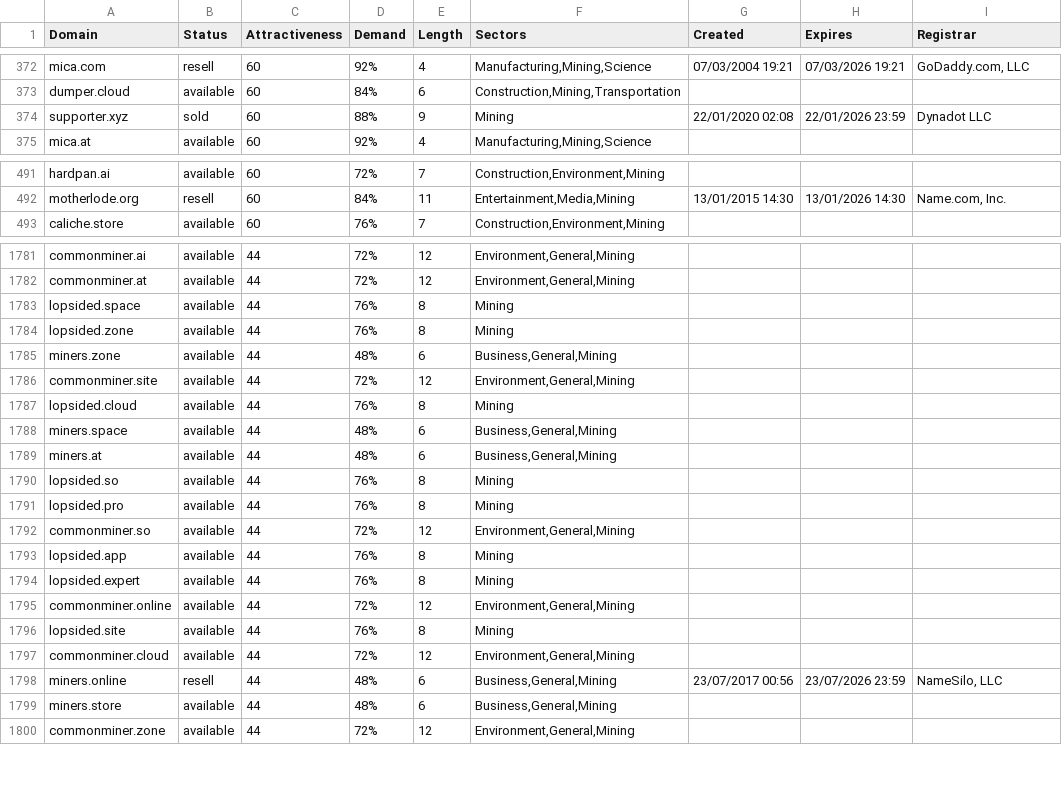
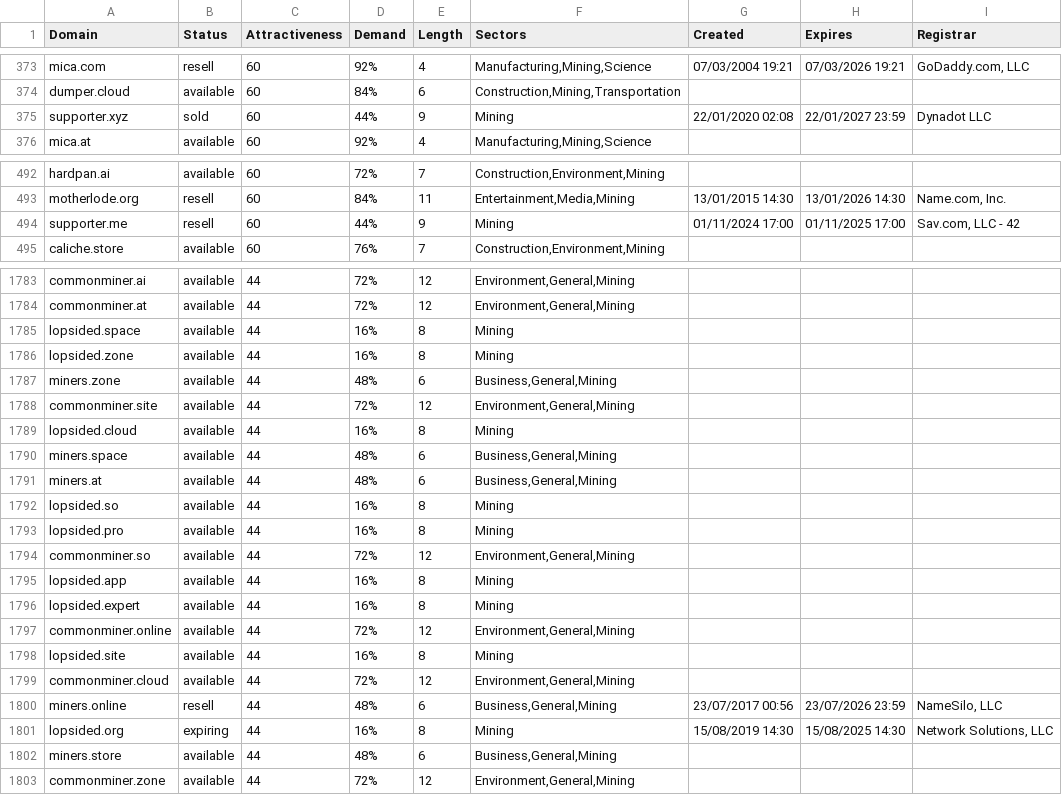
Before and after one commit to UniqueDomains/mining-oneword-domains, a CSV file: mining.csv, drawn as a sheet; only a part is shown, gaps mark what is left out; the diff covers the shown part only.

```diff
--- a/mining.csv
+++ b/mining.csv
@@ -373,3 +374,3 @@ mica.com,resell,60,92%,4,"Manufacturing,Mining,Science",07/03/2004 19:21,07/03/2
 dumper.cloud,available,60,84%,6,"Construction,Mining,Transportation",,,
-supporter.xyz,sold,60,88%,9,Mining,22/01/2020 02:08,22/01/2026 23:59,Dynadot LLC
+supporter.xyz,sold,60,44%,9,Mining,22/01/2020 02:08,22/01/2027 23:59,Dynadot LLC
 mica.at,available,60,92%,4,"Manufacturing,Mining,Science",,,
@@ -492,2 +493,3 @@ hardpan.ai,available,60,72%,7,"Construction,Environment,Mining",,,
 motherlode.org,resell,60,84%,11,"Entertainment,Media,Mining",13/01/2015 14:30,13/01/2026 14:30,"Name.com, Inc."
+supporter.me,resell,60,44%,9,Mining,01/11/2024 17:00,01/11/2025 17:00,"Sav.com, LLC - 42"
 caliche.store,available,60,76%,7,"Construction,Environment,Mining",,,
@@ -1782,18 +1784,19 @@ commonminer.ai,available,44,72%,12,"Environment,General,Mining",,,
 commonminer.at,available,44,72%,12,"Environment,General,Mining",,,
-lopsided.space,available,44,76%,8,Mining,,,
-lopsided.zone,available,44,76%,8,Mining,,,
+lopsided.space,available,44,16%,8,Mining,,,
+lopsided.zone,available,44,16%,8,Mining,,,
 miners.zone,available,44,48%,6,"Business,General,Mining",,,
 commonminer.site,available,44,72%,12,"Environment,General,Mining",,,
-lopsided.cloud,available,44,76%,8,Mining,,,
+lopsided.cloud,available,44,16%,8,Mining,,,
 miners.space,available,44,48%,6,"Business,General,Mining",,,
 miners.at,available,44,48%,6,"Business,General,Mining",,,
-lopsided.so,available,44,76%,8,Mining,,,
-lopsided.pro,available,44,76%,8,Mining,,,
+lopsided.so,available,44,16%,8,Mining,,,
+lopsided.pro,available,44,16%,8,Mining,,,
 commonminer.so,available,44,72%,12,"Environment,General,Mining",,,
-lopsided.app,available,44,76%,8,Mining,,,
-lopsided.expert,available,44,76%,8,Mining,,,
+lopsided.app,available,44,16%,8,Mining,,,
+lopsided.expert,available,44,16%,8,Mining,,,
 commonminer.online,available,44,72%,12,"Environment,General,Mining",,,
-lopsided.site,available,44,76%,8,Mining,,,
+lopsided.site,available,44,16%,8,Mining,,,
 commonminer.cloud,available,44,72%,12,"Environment,General,Mining",,,
 miners.online,resell,44,48%,6,"Business,General,Mining",23/07/2017 00:56,23/07/2026 23:59,"NameSilo, LLC"
+lopsided.org,expiring,44,16%,8,Mining,15/08/2019 14:30,15/08/2025 14:30,"Network Solutions, LLC"
 miners.store,available,44,48%,6,"Business,General,Mining",,,
```
Also changed, not shown: 1 added row and 65 edited cells elsewhere in this file, 2 other files.
